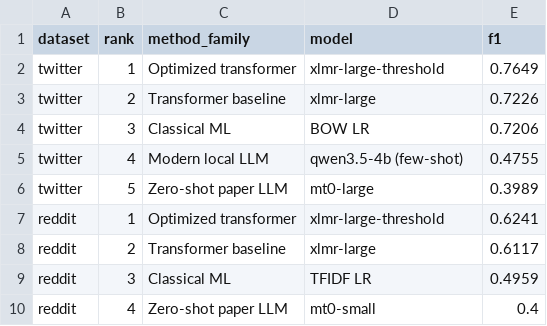
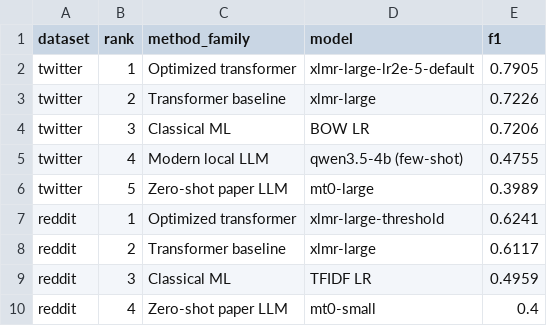
Before and after one commit to feb027/idsarcasm-reproduction, a CSV file: results/tables/final_method_ranking.csv, drawn as a sheet.

```diff
--- a/results/tables/final_method_ranking.csv
+++ b/results/tables/final_method_ranking.csv
@@ -1,3 +1,3 @@
 dataset,rank,method_family,model,f1
-twitter,1,Optimized transformer,xlmr-large-threshold,0.7649
+twitter,1,Optimized transformer,xlmr-large-lr2e-5-default,0.7905
 twitter,2,Transformer baseline,xlmr-large,0.7226
```
Also changed, not shown: results/tables/final_method_comparison.csv, results/tables/optimization_runs.csv, 10 other files.
